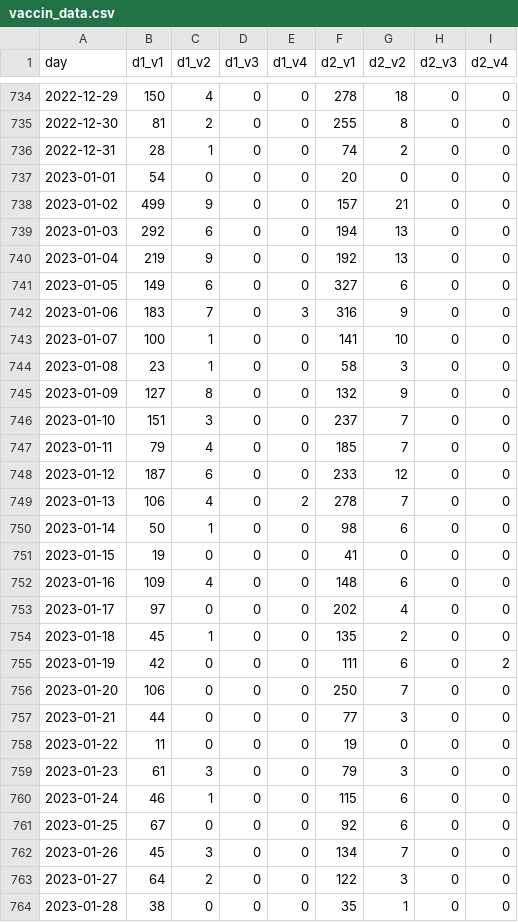
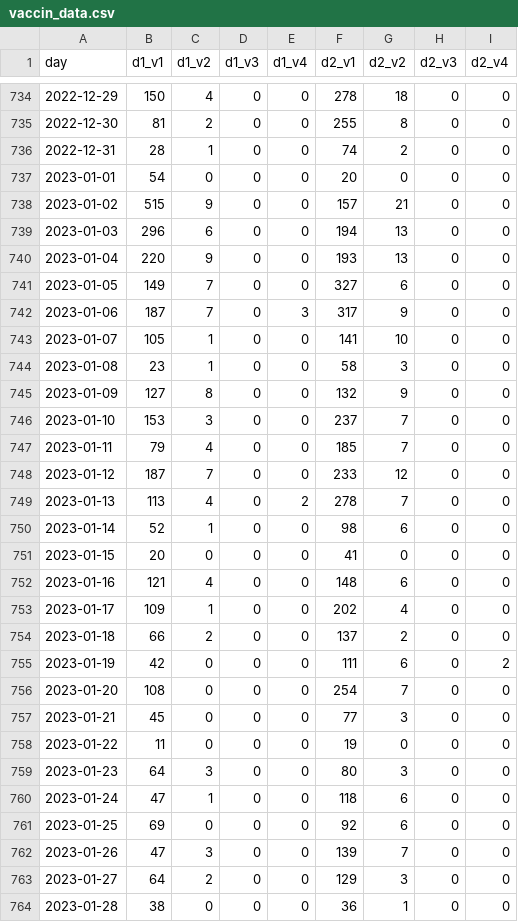
Before and after one commit to setop/test-github-actions, a CSV file: data/vaccin_data.csv, drawn as a sheet; only a part is shown, gaps mark what is left out; the diff covers the shown part only.

```diff
--- a/data/vaccin_data.csv
+++ b/data/vaccin_data.csv
@@ -737,28 +737,28 @@ day,d1_v1,d1_v2,d1_v3,d1_v4,d2_v1,d2_v2,d2_v3,d2_v4
 2023-01-01,54,0,0,0,20,0,0,0
-2023-01-02,499,9,0,0,157,21,0,0
-2023-01-03,292,6,0,0,194,13,0,0
-2023-01-04,219,9,0,0,192,13,0,0
-2023-01-05,149,6,0,0,327,6,0,0
-2023-01-06,183,7,0,3,316,9,0,0
-2023-01-07,100,1,0,0,141,10,0,0
+2023-01-02,515,9,0,0,157,21,0,0
+2023-01-03,296,6,0,0,194,13,0,0
+2023-01-04,220,9,0,0,193,13,0,0
+2023-01-05,149,7,0,0,327,6,0,0
+2023-01-06,187,7,0,3,317,9,0,0
+2023-01-07,105,1,0,0,141,10,0,0
 2023-01-08,23,1,0,0,58,3,0,0
 2023-01-09,127,8,0,0,132,9,0,0
-2023-01-10,151,3,0,0,237,7,0,0
+2023-01-10,153,3,0,0,237,7,0,0
 2023-01-11,79,4,0,0,185,7,0,0
-2023-01-12,187,6,0,0,233,12,0,0
-2023-01-13,106,4,0,2,278,7,0,0
-2023-01-14,50,1,0,0,98,6,0,0
-2023-01-15,19,0,0,0,41,0,0,0
-2023-01-16,109,4,0,0,148,6,0,0
-2023-01-17,97,0,0,0,202,4,0,0
-2023-01-18,45,1,0,0,135,2,0,0
+2023-01-12,187,7,0,0,233,12,0,0
+2023-01-13,113,4,0,2,278,7,0,0
+2023-01-14,52,1,0,0,98,6,0,0
+2023-01-15,20,0,0,0,41,0,0,0
+2023-01-16,121,4,0,0,148,6,0,0
+2023-01-17,109,1,0,0,202,4,0,0
+2023-01-18,66,2,0,0,137,2,0,0
 2023-01-19,42,0,0,0,111,6,0,2
-2023-01-20,106,0,0,0,250,7,0,0
-2023-01-21,44,0,0,0,77,3,0,0
+2023-01-20,108,0,0,0,254,7,0,0
+2023-01-21,45,0,0,0,77,3,0,0
 2023-01-22,11,0,0,0,19,0,0,0
-2023-01-23,61,3,0,0,79,3,0,0
-2023-01-24,46,1,0,0,115,6,0,0
-2023-01-25,67,0,0,0,92,6,0,0
-2023-01-26,45,3,0,0,134,7,0,0
-2023-01-27,64,2,0,0,122,3,0,0
-2023-01-28,38,0,0,0,35,1,0,0
+2023-01-23,64,3,0,0,80,3,0,0
+2023-01-24,47,1,0,0,118,6,0,0
+2023-01-25,69,0,0,0,92,6,0,0
+2023-01-26,47,3,0,0,139,7,0,0
+2023-01-27,64,2,0,0,129,3,0,0
+2023-01-28,38,0,0,0,36,1,0,0
```
Also changed, not shown: 1 added row and 75 edited cells elsewhere in this file.
